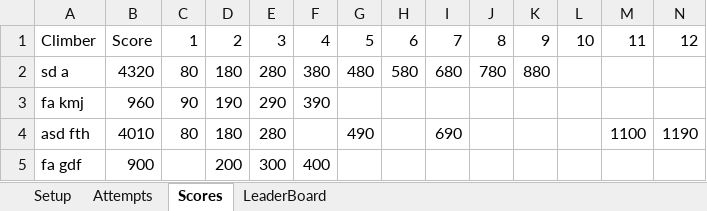
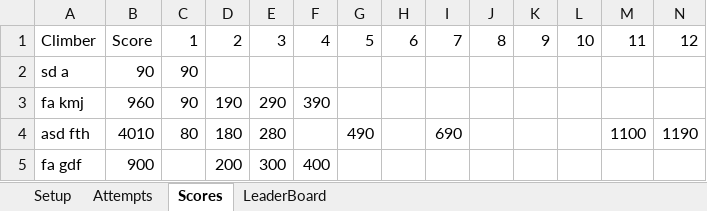
Before and after one commit to ghuinker/Boulder-Bash, an Excel workbook: bbtest.xlsx, sheet Scores, drawn as a sheet; only a part is shown; values as stored, in another font and other column widths than the file's, no borders; the diff names each change by its address in the sheet, - before the commit and + after, or states it on an @@ line.

```diff
--- a/bbtest.xlsx (sheet Scores)
+++ b/bbtest.xlsx (sheet Scores)
-B2: 4320
+B2: 90
-C2: 80
+C2: 90
-D2: 180
+D2: (empty)
-E2: 280
+E2: (empty)
-F2: 380
+F2: (empty)
-G2: 480
+G2: (empty)
-H2: 580
+H2: (empty)
-I2: 680
+I2: (empty)
-J2: 780
+J2: (empty)
-K2: 880
+K2: (empty)
```
Also changed, not shown: sheet Attempts, test.xlsx, 1 other file.
